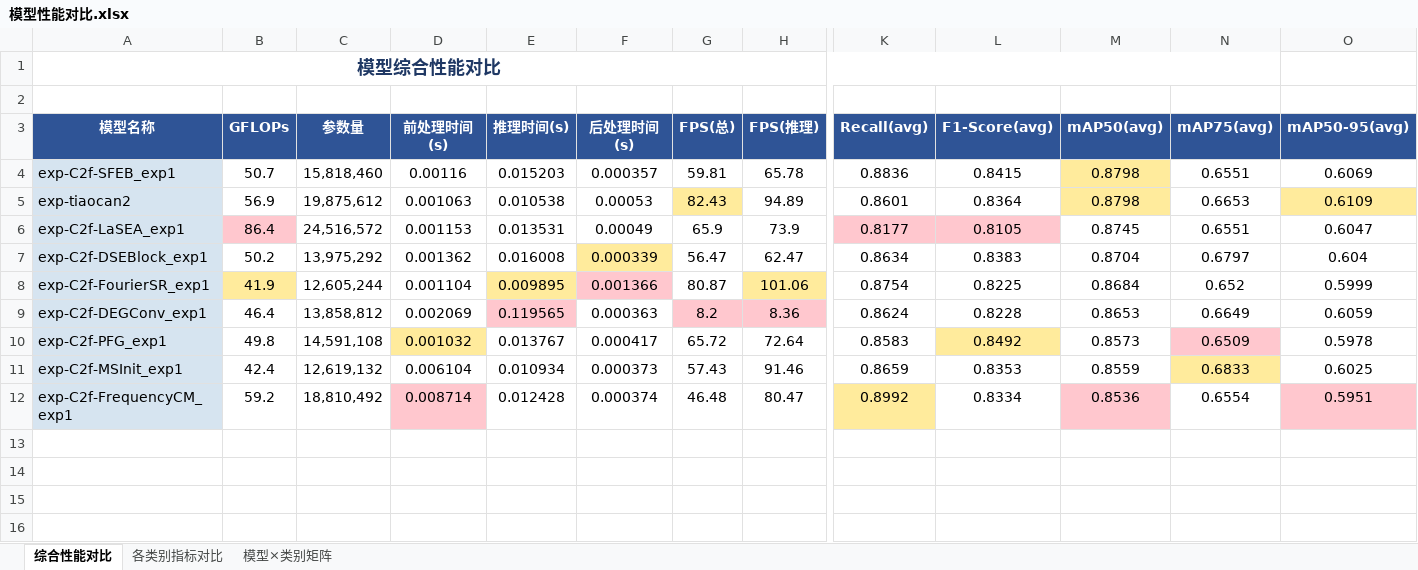
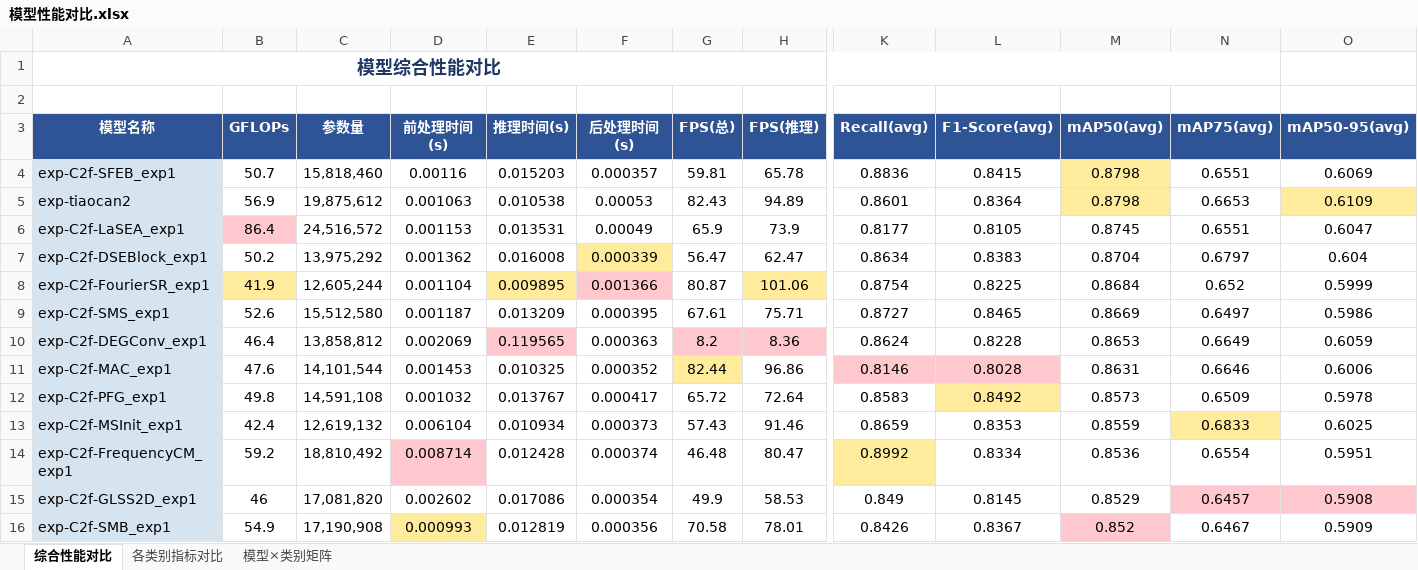
Before and after one commit to 12138yifan/Paper_Data, an Excel workbook: c2fs/模型性能对比.xlsx, sheet 综合性能对比, drawn as a sheet; only a part is shown, gaps mark what is left out; values as stored, in another font and other column widths than the file's, no borders; addresses are those after the commit; rows hold the shown columns only; the diff names each change by its address in the sheet, - before the commit and + after, or states it on an @@ line.

```diff
--- a/c2fs/模型性能对比.xlsx (sheet 综合性能对比)
+++ b/c2fs/模型性能对比.xlsx (sheet 综合性能对比)
-G5 fill: #FFEB9C
+G5 fill: none
-K6:L6 fill: #FFC7CE
+K6:L6 fill: none
+row 9: exp-C2f-SMS_exp1 | 52.6 | 15,512,580 | 0.001187 | 0.013209 | 0.000395 | 67.61 | 75.71 | 0.8727 | 0.8465 | 0.8669 | 0.6497 | 0.5986
+row 11: exp-C2f-MAC_exp1 | 47.6 | 14,101,544 | 0.001453 | 0.010325 | 0.000352 | 82.44 | 96.86 | 0.8146 | 0.8028 | 0.8631 | 0.6646 | 0.6006
-D12 fill: #FFEB9C
+D12 fill: none
-N12 fill: #FFC7CE
+N12 fill: none
-M14 fill: #FFC7CE
+M14 fill: none
-O14 fill: #FFC7CE
+O14 fill: none
+row 15: exp-C2f-GLSS2D_exp1 | 46 | 17,081,820 | 0.002602 | 0.017086 | 0.000354 | 49.9 | 58.53 | 0.849 | 0.8145 | 0.8529 | 0.6457 | 0.5908
+row 16: exp-C2f-SMB_exp1 | 54.9 | 17,190,908 | 0.000993 | 0.012819 | 0.000356 | 70.58 | 78.01 | 0.8426 | 0.8367 | 0.852 | 0.6467 | 0.5909
```
Also changed, not shown: sheet 模型×类别矩阵, sheet 各类别指标对比.
